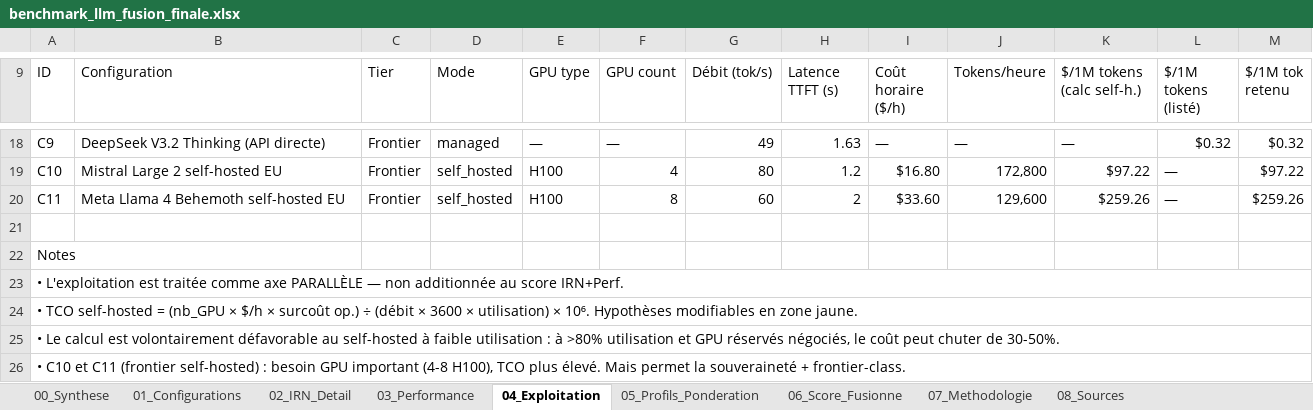
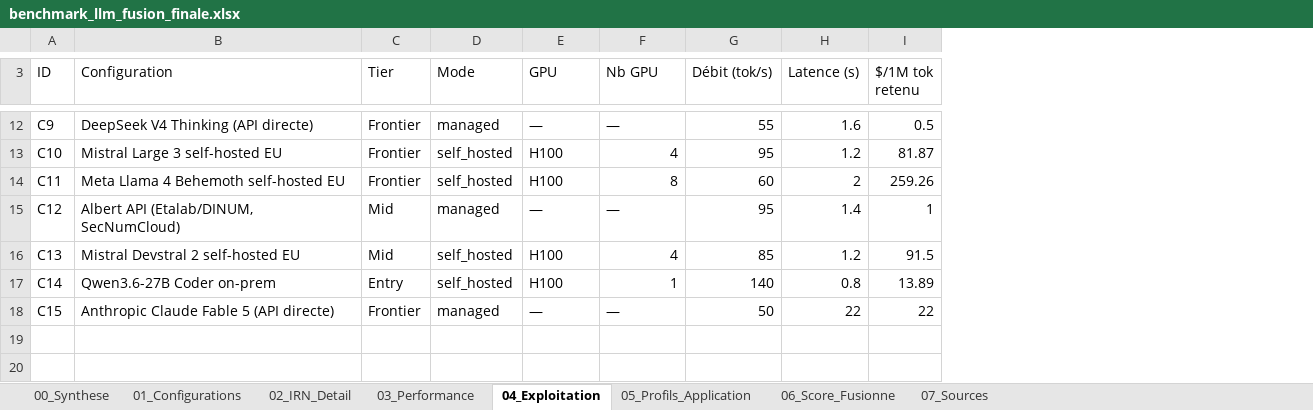
Before and after one commit to Rigaut77/benchmark-ia-souveraine-data, an Excel workbook: data/benchmark_llm_fusion_finale.xlsx, sheet 04_Exploitation, drawn as a sheet; only a part is shown, gaps mark what is left out; values as stored, in another font and other column widths than the file's, no cell formats; conditional formats not drawn; removed rows and columns are numbered as before the commit, all else as after; the diff covers the shown part only; the diff names each change by its address in the sheet, - before the commit and + after, or states it on an @@ line.

Commit message:
maj: rafraichissement benchmark juin 2026 (ajout Claude Fable 5, leaders perf, suspension export-control)

```diff
--- a/data/benchmark_llm_fusion_finale.xlsx (sheet 04_Exploitation)
+++ b/data/benchmark_llm_fusion_finale.xlsx (sheet 04_Exploitation)
-sheet tab: 05_Profils_Ponderation
+sheet tab: 05_Profils_Application
-sheet tab: 07_Methodologie
+sheet tab: 07_Sources
-sheet tab: 08_Sources
-column I (Coût horaire ($/h)), rows 18-20: — | $16.80 | $33.60
-column J (Tokens/heure), rows 18-20: — | 172,800 | 129,600
-column K ($/1M tokens (calc self-h.)), rows 18-20: — | $97.22 | $259.26
-column L ($/1M tokens (listé)), rows 18-20: $0.32 | — | —
-column M ($/1M tok retenu), rows 18-20: $0.32 | $97.22 | $259.26
+column I ($/1M tok retenu), rows 12-15: 0.5 | 81.87 | 259.26 | 1
-E3: GPU type
+E3: GPU
-F3: GPU count
+F3: Nb GPU
-H3: Latence TTFT (s)
+H3: Latence (s)
-B12 (Configuration): DeepSeek V3.2 Thinking (API directe)
+B12 (Configuration): DeepSeek V4 Thinking (API directe)
-G12 (Débit (tok/s)): 49
+G12 (Débit (tok/s)): 55
-H12 (Latence (s)): 1.63
+H12 (Latence (s)): 1.6
-B13 (Configuration): Mistral Large 2 self-hosted EU
+B13 (Configuration): Mistral Large 3 self-hosted EU
-G13 (Débit (tok/s)): 80
+G13 (Débit (tok/s)): 95
-row 15: (empty)
+row 15: C12 | Albert API (Etalab/DINUM, SecNumCloud) | Mid | managed | — | — | 95 | 1.4 | 1
-row 22: Notes
-row 23: • L'exploitation est traitée comme axe PARALLÈLE — non additionnée au score IRN+Perf.
-row 24: • TCO self-hosted = (nb_GPU × $/h × surcoût op.) ÷ (débit × 3600 × utilisation) × 10⁶. Hypothèses modifiables en zone jaune.
-row 25: • Le calcul est volontairement défavorable au self-hosted à faible utilisation : à >80% utilisation et GPU réservés négociés, le coût peut chuter de 30-50%.
-row 26: • C10 et C11 (frontier self-hosted) : besoin GPU important (4-8 H100), TCO plus élevé. Mais permet la souveraineté + frontier-class.
+row 16: C13 | Mistral Devstral 2 self-hosted EU | Mid | self_hosted | H100 | 4 | 85 | 1.2 | 91.5
+row 17: C14 | Qwen3.6-27B Coder on-prem | Entry | self_hosted | H100 | 1 | 140 | 0.8 | 13.89
+row 18: C15 | Anthropic Claude Fable 5 (API directe) | Frontier | managed | — | — | 50 | 22 | 22
```
Also changed, not shown: 6 removed rows, 18 edited cells and merged cells elsewhere in this sheet, sheet 00_Synthese, sheet 02_IRN_Detail, sheet 06_Score_Fusionne, sheet 03_Performance, sheet 01_Configurations, sheet 05_Profils_Application, 1 more sheet, cell formats, formulas that keep their value, 5 other files.
